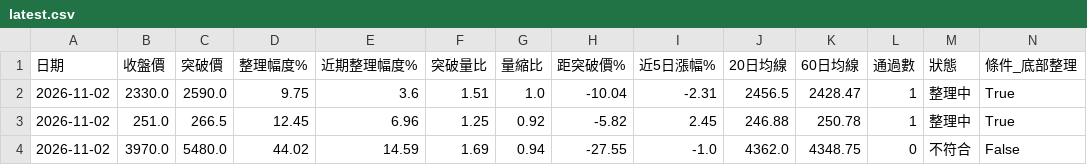
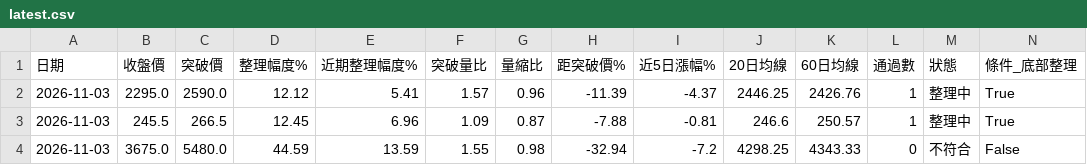
Before and after one commit to yuhsiu156/testing0, a CSV file: data/latest.csv, drawn as a sheet; only a part is shown; the diff covers the shown part only; the diff names each change by its address in the sheet, - before the commit and + after, or states it on an @@ line.

```diff
--- a/data/latest.csv
+++ b/data/latest.csv
-A2:A4 (日期): 2026-11-02
+A2:A4 (日期): 2026-11-03
-B2 (收盤價): 2330.0
+B2 (收盤價): 2295.0
-D2 (整理幅度%): 9.75
+D2 (整理幅度%): 12.12
-E2 (近期整理幅度%): 3.6
+E2 (近期整理幅度%): 5.41
-F2 (突破量比): 1.51
+F2 (突破量比): 1.57
-G2 (量縮比): 1.0
+G2 (量縮比): 0.96
-H2 (距突破價%): -10.04
+H2 (距突破價%): -11.39
-I2 (近5日漲幅%): -2.31
+I2 (近5日漲幅%): -4.37
-J2 (20日均線): 2456.5
+J2 (20日均線): 2446.25
-K2 (60日均線): 2428.47
+K2 (60日均線): 2426.76
-B3 (收盤價): 251.0
+B3 (收盤價): 245.5
-F3 (突破量比): 1.25
+F3 (突破量比): 1.09
-G3 (量縮比): 0.92
+G3 (量縮比): 0.87
-H3 (距突破價%): -5.82
+H3 (距突破價%): -7.88
-I3 (近5日漲幅%): 2.45
+I3 (近5日漲幅%): -0.81
-J3 (20日均線): 246.88
+J3 (20日均線): 246.6
-K3 (60日均線): 250.78
+K3 (60日均線): 250.57
-B4 (收盤價): 3970.0
+B4 (收盤價): 3675.0
-D4 (整理幅度%): 44.02
+D4 (整理幅度%): 44.59
-E4 (近期整理幅度%): 14.59
+E4 (近期整理幅度%): 13.59
-F4 (突破量比): 1.69
+F4 (突破量比): 1.55
-G4 (量縮比): 0.94
+G4 (量縮比): 0.98
-H4 (距突破價%): -27.55
+H4 (距突破價%): -32.94
-I4 (近5日漲幅%): -1.0
+I4 (近5日漲幅%): -7.2
-J4 (20日均線): 4362.0
+J4 (20日均線): 4298.25
-K4 (60日均線): 4348.75
+K4 (60日均線): 4343.33
```
Also changed, not shown: 17 edited cells elsewhere in this file, data/history.csv.
